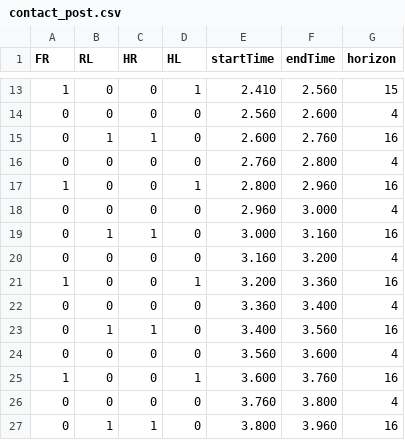
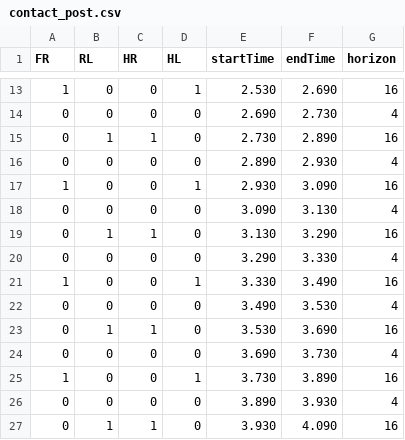
Before and after one commit to heli-sudoo/HKD-MPC, a CSV file: MPC_Controller/PolicyRollout/gaitLib/contact_post.csv, drawn as a sheet; only a part is shown, gaps mark what is left out; the diff covers the shown part only.

```diff
--- a/MPC_Controller/PolicyRollout/gaitLib/contact_post.csv
+++ b/MPC_Controller/PolicyRollout/gaitLib/contact_post.csv
@@ -13,15 +13,15 @@ FR,RL,HR,HL,startTime,endTime,horizon,
-1,0,0,1, 2.410, 2.560,15
-0,0,0,0, 2.560, 2.600,4
-0,1,1,0, 2.600, 2.760,16
-0,0,0,0, 2.760, 2.800,4
-1,0,0,1, 2.800, 2.960,16
-0,0,0,0, 2.960, 3.000,4
-0,1,1,0, 3.000, 3.160,16
-0,0,0,0, 3.160, 3.200,4
-1,0,0,1, 3.200, 3.360,16
-0,0,0,0, 3.360, 3.400,4
-0,1,1,0, 3.400, 3.560,16
-0,0,0,0, 3.560, 3.600,4
-1,0,0,1, 3.600, 3.760,16
-0,0,0,0, 3.760, 3.800,4
-0,1,1,0, 3.800, 3.960,16
+1,0,0,1, 2.530, 2.690,16
+0,0,0,0, 2.690, 2.730,4
+0,1,1,0, 2.730, 2.890,16
+0,0,0,0, 2.890, 2.930,4
+1,0,0,1, 2.930, 3.090,16
+0,0,0,0, 3.090, 3.130,4
+0,1,1,0, 3.130, 3.290,16
+0,0,0,0, 3.290, 3.330,4
+1,0,0,1, 3.330, 3.490,16
+0,0,0,0, 3.490, 3.530,4
+0,1,1,0, 3.530, 3.690,16
+0,0,0,0, 3.690, 3.730,4
+1,0,0,1, 3.730, 3.890,16
+0,0,0,0, 3.890, 3.930,4
+0,1,1,0, 3.930, 4.090,16
```
Also changed, not shown: 12 added rows and 40 edited cells elsewhere in this file, MPC_Controller/PolicyRollout/hand_craft/inplace_trot/contact_post.csv, MPC_Controller/PolicyRollout/trot/contact_post.csv, 13 other files.
